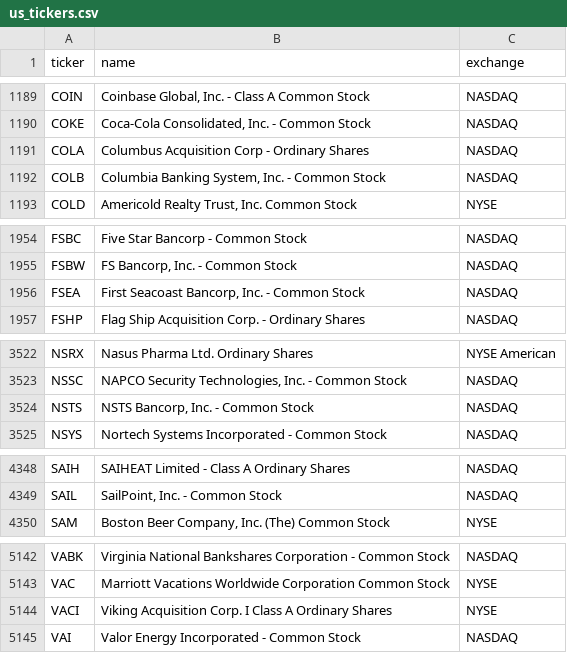
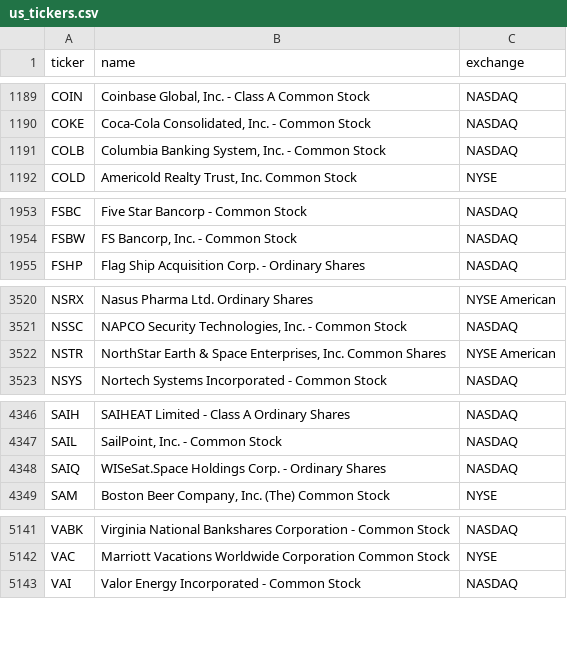
Before and after one commit to cplajha-pixel/stock-screener, a CSV file: output/us_tickers.csv, drawn as a sheet; only a part is shown, gaps mark what is left out; removed rows and columns are numbered as before the commit, all else as after; the diff covers the shown part only; the diff names each change by its address in the sheet, - before the commit and + after, or states it on an @@ line.

```diff
--- a/output/us_tickers.csv
+++ b/output/us_tickers.csv
-row 1191: COLA | Columbus Acquisition Corp - Ordinary Shares | NASDAQ
-row 1956: FSEA | First Seacoast Bancorp, Inc. - Common Stock | NASDAQ
-row 3524: NSTS | NSTS Bancorp, Inc. - Common Stock | NASDAQ
+row 3522: NSTR | NorthStar Earth & Space Enterprises, Inc. Common Shares | NYSE American
+row 4348: SAIQ | WISeSat.Space Holdings Corp. - Ordinary Shares | NASDAQ
-row 5144: VACI | Viking Acquisition Corp. I Class A Ordinary Shares | NYSE
```
Also changed, not shown: 1 edited cell elsewhere in this file, 4 other files.
